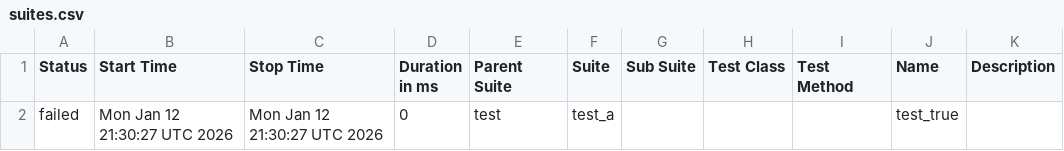
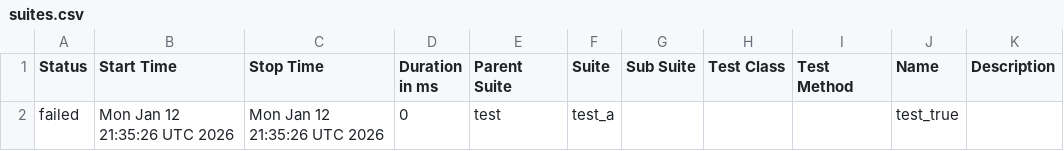
Before and after one commit to Valerii-Synenko/GhPyTry, a CSV file: data/suites.csv, drawn as a sheet.

```diff
--- a/data/suites.csv
+++ b/data/suites.csv
@@ -1,2 +1,2 @@
 "Status","Start Time","Stop Time","Duration in ms","Parent Suite","Suite","Sub Suite","Test Class","Test Method","Name","Description"
-"failed","Mon Jan 12 21:30:27 UTC 2026","Mon Jan 12 21:30:27 UTC 2026","0","test","test_a","","","","test_true",""
+"failed","Mon Jan 12 21:35:26 UTC 2026","Mon Jan 12 21:35:26 UTC 2026","0","test","test_a","","","","test_true",""
```
Also changed, not shown: 23 other files.
